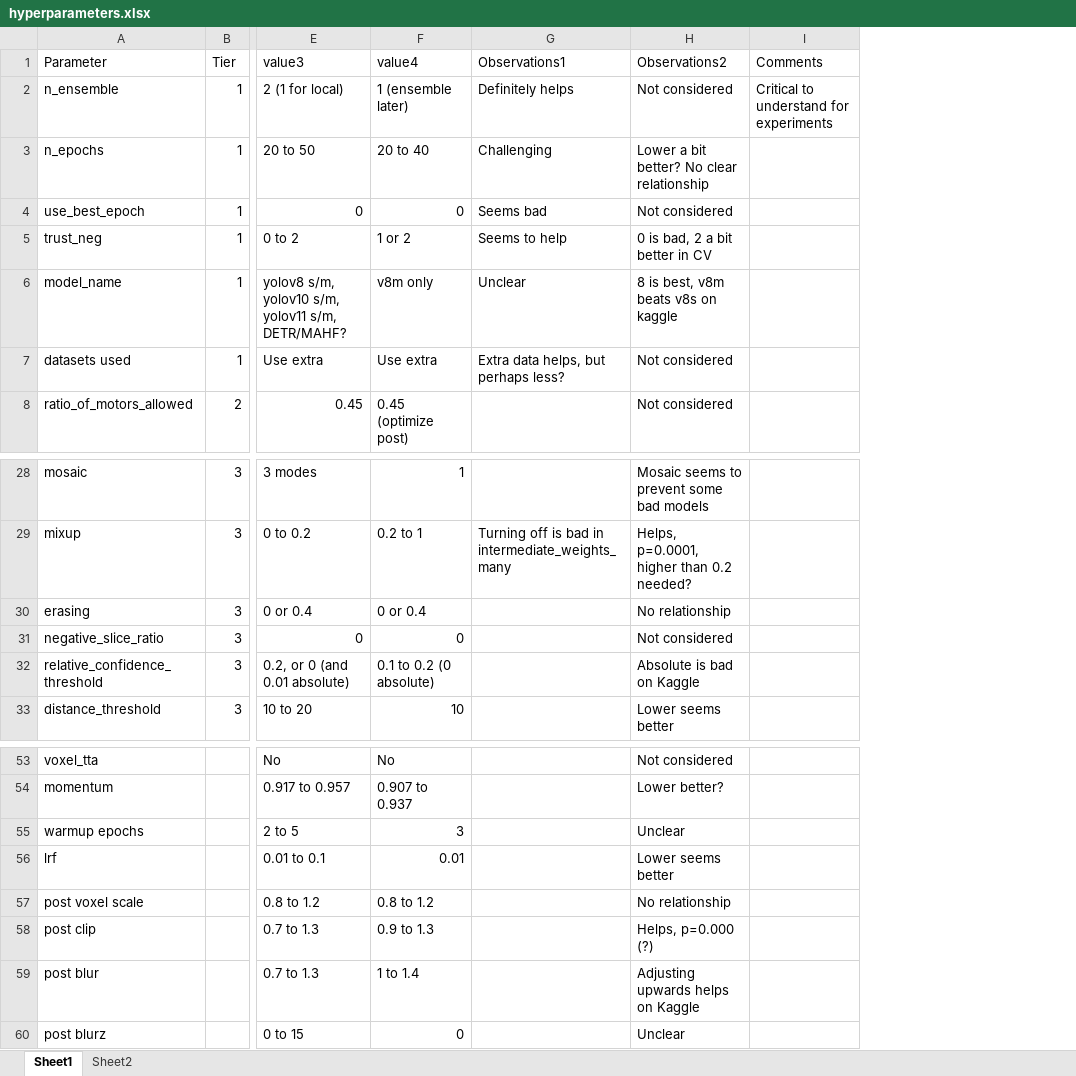
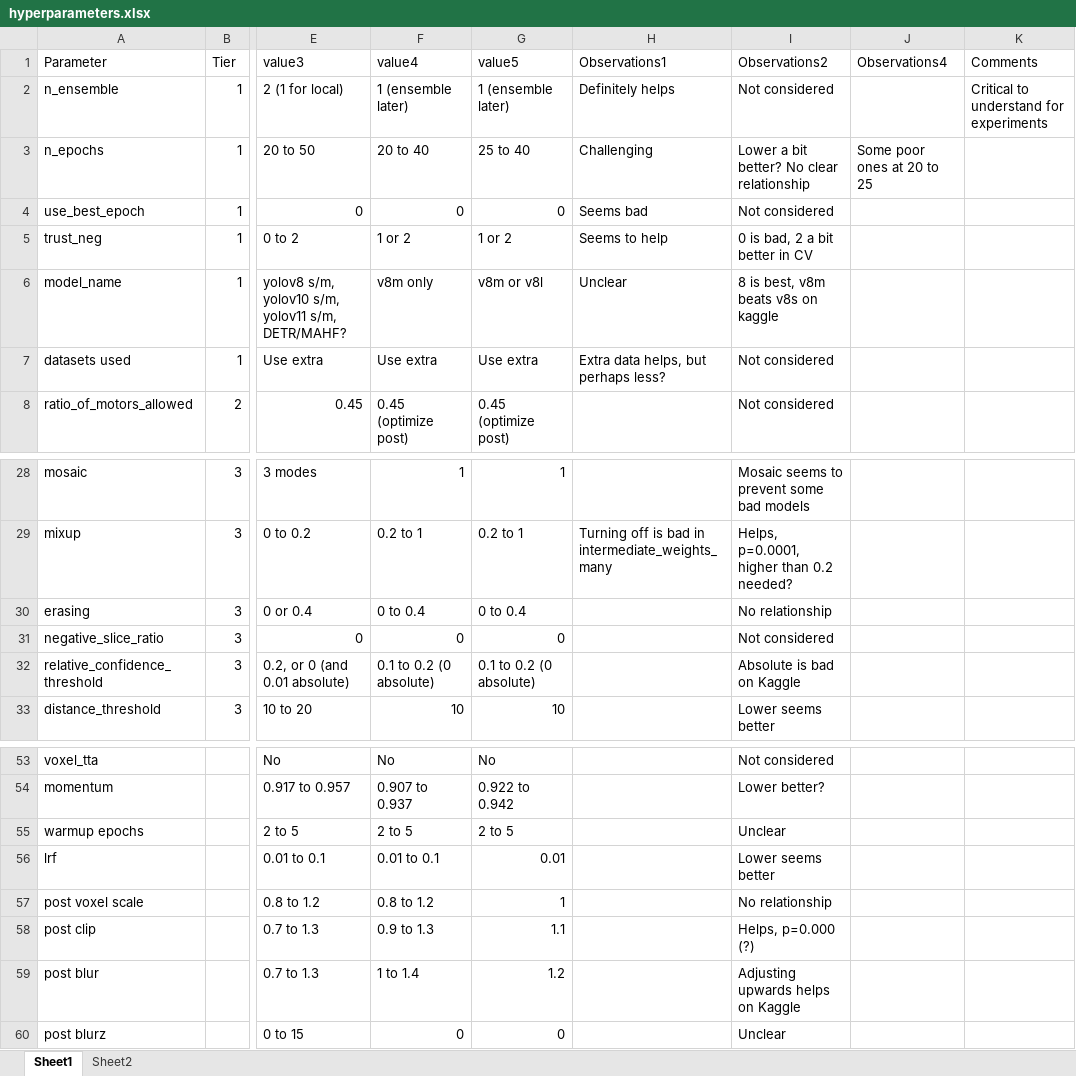
Before and after one commit to jcottaar/flagellar, an Excel workbook: hyperparameters.xlsx, sheet Sheet1, drawn as a sheet; only a part is shown, gaps mark what is left out; values as stored, in another font and other column widths than the file's, no borders; table styles not drawn; the diff names each change by its address in the sheet, - before the commit and + after, or states it on an @@ line.

```diff
--- a/hyperparameters.xlsx (sheet Sheet1)
+++ b/hyperparameters.xlsx (sheet Sheet1)
+column G (value5), rows 2-8: 1 (ensemble later) | 25 to 40 | 0 | 1 or 2 | v8m or v8l | Use extra | 0.45 (optimize post); rows 28-33: 1 | 0.2 to 1 | 0 to 0.4 | 0 | 0.1 to 0.2 (0 absolute) | 10; rows 53-60: No | 0.922 to 0.942 | 2 to 5 | 0.01 | 1 | 1.1 | 1.2 | 0
+column J (Observations4), row 3: Some poor ones at 20 to 25
-F30 (value4): 0 or 0.4
+F30 (value4): 0 to 0.4
-F55 (value4): 3
+F55 (value4): 2 to 5
-F56 (value4): 0.01
+F56 (value4): 0.01 to 0.1
```
Also changed, not shown: 6 other files.
